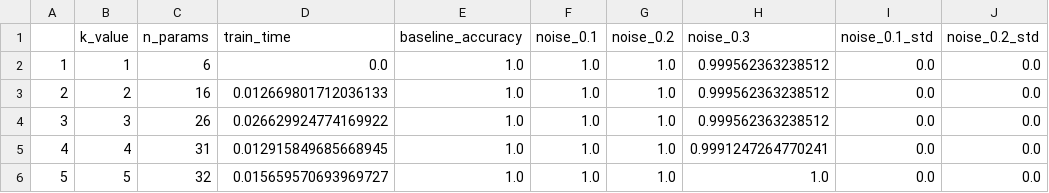
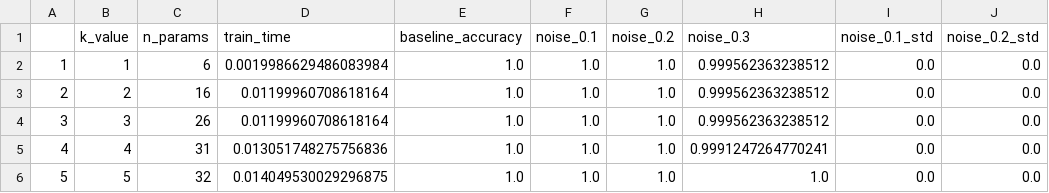
Before and after one commit to Safa-98/shapely_regression, a CSV file: results/benchmark/banknotes/None/results.csv, drawn as a sheet; only a part is shown; the diff names each change by its address in the sheet, - before the commit and + after, or states it on an @@ line.

Commit message:
results done

```diff
--- a/results/benchmark/banknotes/None/results.csv
+++ b/results/benchmark/banknotes/None/results.csv
-D2 (train_time): 0.0
+D2 (train_time): 0.0019986629486083984
-D3 (train_time): 0.012669801712036133
+D3 (train_time): 0.01199960708618164
-D4 (train_time): 0.026629924774169922
+D4 (train_time): 0.01199960708618164
-D5 (train_time): 0.012915849685668945
+D5 (train_time): 0.013051748275756836
-D6 (train_time): 0.015659570693969727
+D6 (train_time): 0.014049530029296875
```
Also changed, not shown: results/benchmark/banknotes/l2/results.csv, results/benchmark/diabetes/l1/results.csv, 54 other files.
